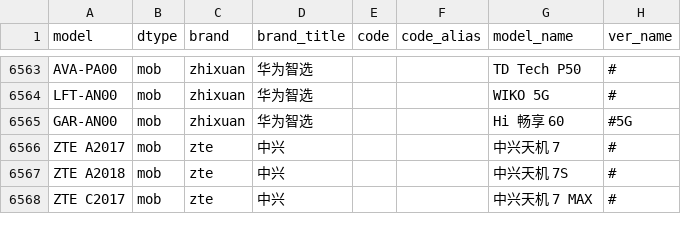
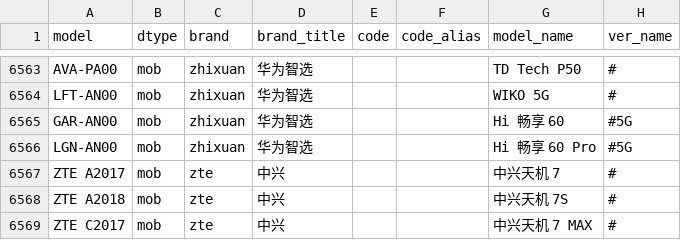
Before and after one commit to KHwang9883/MobileModels, a CSV file: scripts/models.csv, drawn as a sheet; only a part is shown, gaps mark what is left out.

Commit message:
[zhixuan] 新增 Hi 畅享 60 Pro

```diff
--- a/scripts/models.csv
+++ b/scripts/models.csv
@@ -6565,2 +6565,3 @@ LFT-AN00,mob,zhixuan,华为智选,,,WIKO 5G,#
 GAR-AN00,mob,zhixuan,华为智选,,,Hi 畅享 60,#5G
+LGN-AN00,mob,zhixuan,华为智选,,,Hi 畅享 60 Pro,#5G
 ZTE A2017,mob,zte,中兴,,,中兴天机 7,#
```
Also changed, not shown: 2 other files.
